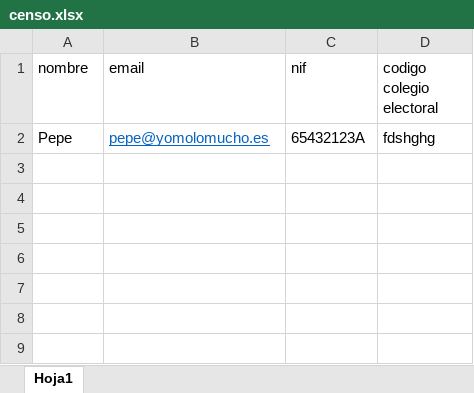
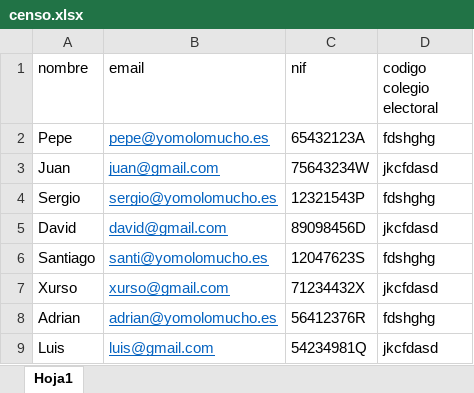
Before and after one commit to Arquisoft/censuses_1b, an Excel workbook: censo.xlsx, sheet Hoja1, drawn as a sheet; values as stored, in another font and other column widths than the file's, no borders; the diff names each change by its address in the sheet, - before the commit and + after, or states it on an @@ line.

Commit message:
Añadidos más datos al archivo de los censos

```diff
--- a/censo.xlsx (sheet Hoja1)
+++ b/censo.xlsx (sheet Hoja1)
+row 3: Juan | juan@gmail.com | 75643234W | jkcfdasd
+row 4: Sergio | sergio@yomolomucho.es | 12321543P | fdshghg
+row 5: David | david@gmail.com | 89098456D | jkcfdasd
+row 6: Santiago | santi@yomolomucho.es | 12047623S | fdshghg
+row 7: Xurso | xurso@gmail.com | 71234432X | jkcfdasd
+row 8: Adrian | adrian@yomolomucho.es | 56412376R | fdshghg
+row 9: Luis | luis@gmail.com | 54234981Q | jkcfdasd
```
